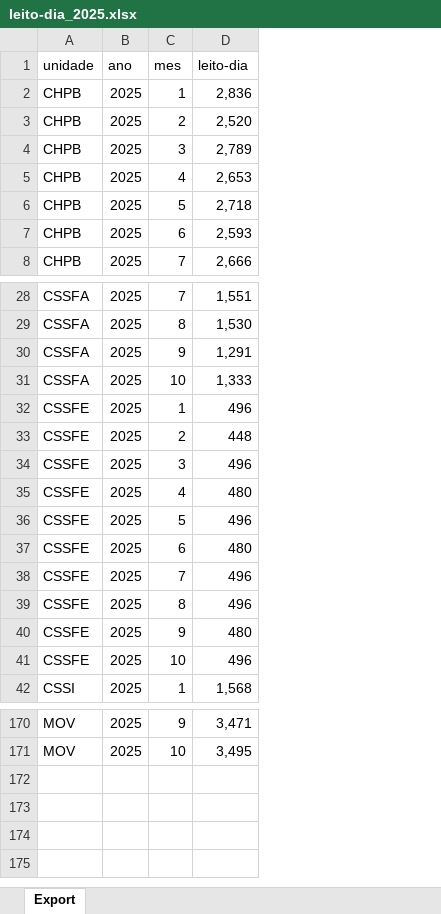
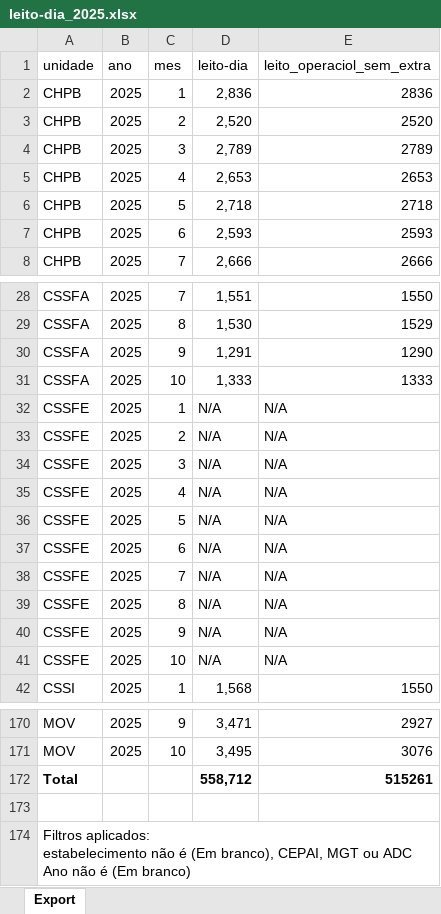
Before and after one commit to transparencia-mg/leito_dia, an Excel workbook: upload/leito-dia_2025.xlsx, sheet Export, drawn as a sheet; only a part is shown, gaps mark what is left out; values as stored, in another font and other column widths than the file's, no borders; ↵ is a line break in a cell; the diff names each change by its address in the sheet, - before the commit and + after, or states it on an @@ line.

Commit message:
Incluindo nova coluna
Coluna adicionada: leito_dia_sem_extra (serve para calcular taxa de ocupação)

```diff
--- a/upload/leito-dia_2025.xlsx (sheet Export)
+++ b/upload/leito-dia_2025.xlsx (sheet Export)
+column E (leito_operaciol_sem_extra), rows 2-8: 2836 | 2520 | 2789 | 2653 | 2718 | 2593 | 2666; rows 28-42: 1550 | 1529 | 1290 | 1333 | N/A | N/A | N/A | N/A | N/A | N/A | N/A | N/A | N/A | N/A | 1550; rows 170-171: 2927 | 3076
-D32 (leito-dia): 496
+D32 (leito-dia): N/A
-D33 (leito-dia): 448
+D33 (leito-dia): N/A
-D34 (leito-dia): 496
+D34 (leito-dia): N/A
-D35 (leito-dia): 480
+D35 (leito-dia): N/A
-D36 (leito-dia): 496
+D36 (leito-dia): N/A
-D37 (leito-dia): 480
+D37 (leito-dia): N/A
-D38:D39 (leito-dia): 496
+D38:D39 (leito-dia): N/A
-D40 (leito-dia): 480
+D40 (leito-dia): N/A
-D41 (leito-dia): 496
+D41 (leito-dia): N/A
+row 172: Total |  |  | 558,712 | 515261
+row 173: (empty)
+row 174: Filtros aplicados: ↵ estabelecimento não é (Em branco), CEPAI, MGT ou ADC ↵ Ano não é (Em branco)
```
